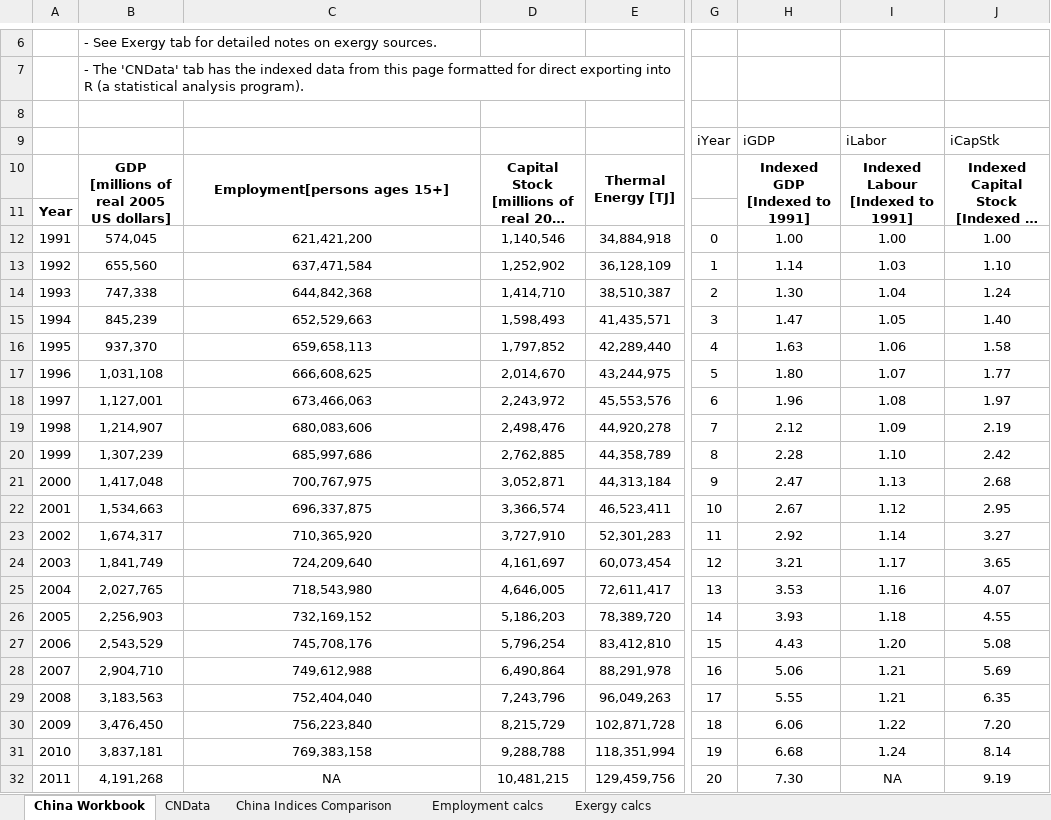
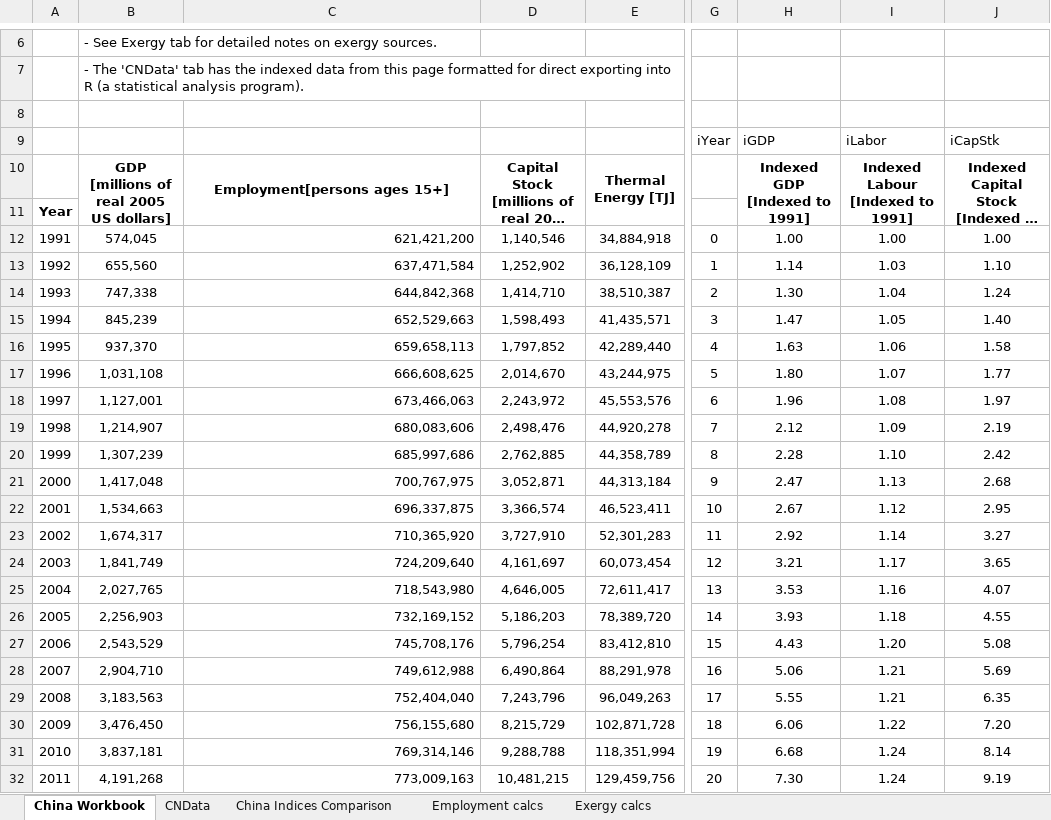
Before and after one commit to EconModels/MacroGrowth, an Excel workbook: data/Excel Workbooks/ChinaDataWorkbook.xlsx, sheet China Workbook, drawn as a sheet; only a part is shown, gaps mark what is left out; long unchanged cells end in …; values as stored, in another font and other column widths than the file's, no borders; the diff names each change by its address in the sheet, - before the commit and + after, or states it on an @@ line.

```diff
--- a/data/Excel Workbooks/ChinaDataWorkbook.xlsx (sheet China Workbook)
+++ b/data/Excel Workbooks/ChinaDataWorkbook.xlsx (sheet China Workbook)
-C12:C32 alignment: center
+C12:C32 alignment: right
-C30: 756,223,840
+C30: 756,155,680
-C31: 769,383,158
+C31: 769,314,146
-C32: NA
+C32: 773,009,163
-I32: NA
+I32: 1.24
```
Also changed, not shown: sheet CNData, charts or pictures, data/Excel Workbooks/IranDataWorkbook.xlsx, data/Excel Workbooks/SaudiArabiaDataWorkbook.xlsx, 7 other files.
